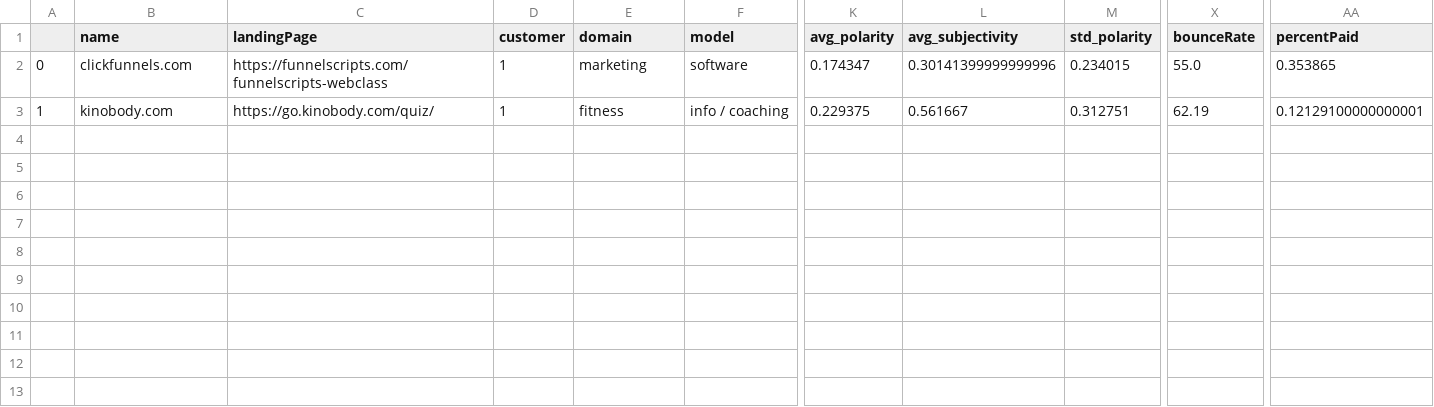
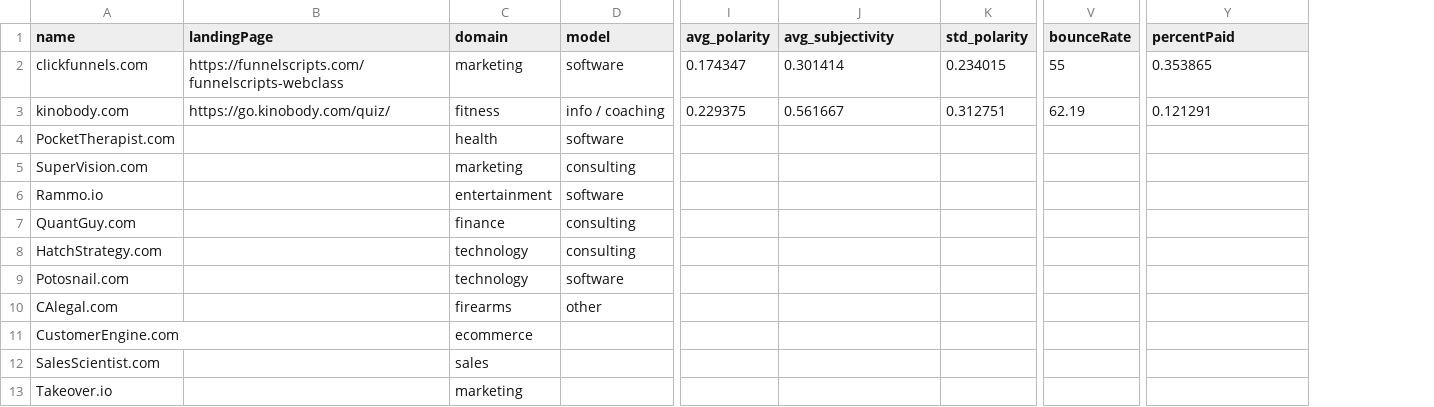
Before and after one commit to spe301/Sales-Scientist, a CSV file: datasets/check.csv, drawn as a sheet; only a part is shown, gaps mark what is left out; removed rows and columns are numbered as before the commit, all else as after; rows hold the shown columns only; the diff names each change by its address in the sheet, - before the commit and + after, or states it on an @@ line.

```diff
--- a/datasets/check.csv
+++ b/datasets/check.csv
-column A, rows 2-3: 0 | 1
-column D (customer), rows 2-3: 1 | 1
-J2 (avg_subjectivity): 0.30141399999999996
+J2 (avg_subjectivity): 0.301414
-V2 (bounceRate): 55.0
+V2 (bounceRate): 55
-Y3 (percentPaid): 0.12129100000000001
+Y3 (percentPaid): 0.121291
+row 4: PocketTherapist.com |  | health | software
+row 5: SuperVision.com |  | marketing | consulting
+row 6: Rammo.io |  | entertainment | software
+row 7: QuantGuy.com |  | finance | consulting
+row 8: HatchStrategy.com |  | technology | consulting
+row 9: Potosnail.com |  | technology | software
+row 10: CAlegal.com |  | firearms | other
+row 11: CustomerEngine.com |  | ecommerce
+row 12: SalesScientist.com |  | sales
+row 13: Takeover.io |  | marketing
```
Also changed, not shown: 5 other files.
